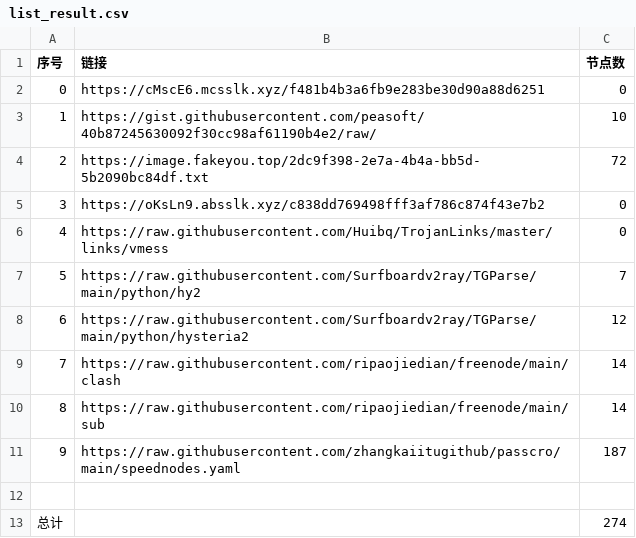
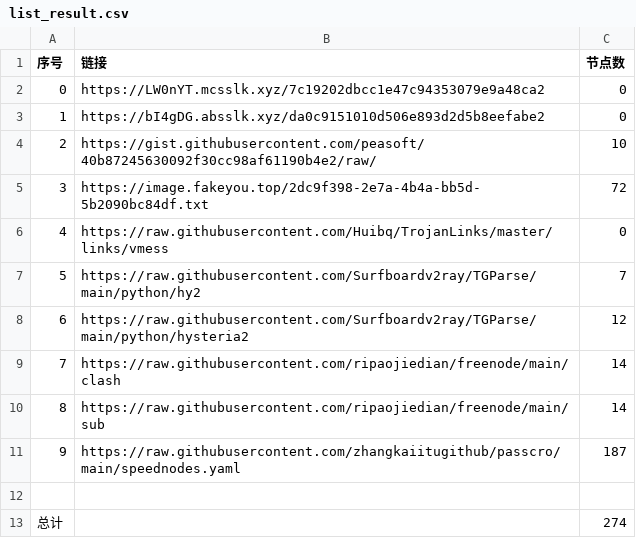
Before and after one commit to sdxinm/NoMoreWalls, a CSV file: list_result.csv, drawn as a sheet; removed rows and columns are numbered as before the commit, all else as after; the diff names each change by its address in the sheet, - before the commit and + after, or states it on an @@ line.

```diff
--- a/list_result.csv
+++ b/list_result.csv
+row 2: 0 | https://LW0nYT.mcsslk.xyz/7c19202dbcc1e47c94353079e9a48ca2 | 0
@@ column A (序号) renumbered between rows 3 and 5 @@
-B3 (链接): https://cMscE6.mcsslk.xyz/f481b4b3a6fb9e283be30d90a88d6251
+B3 (链接): https://bI4gDG.absslk.xyz/da0c9151010d506e893d2d5b8eefabe2
-row 5: 3 | https://oKsLn9.absslk.xyz/c838dd769498fff3af786c874f43e7b2 | 0
```
Also changed, not shown: 7 other files.
